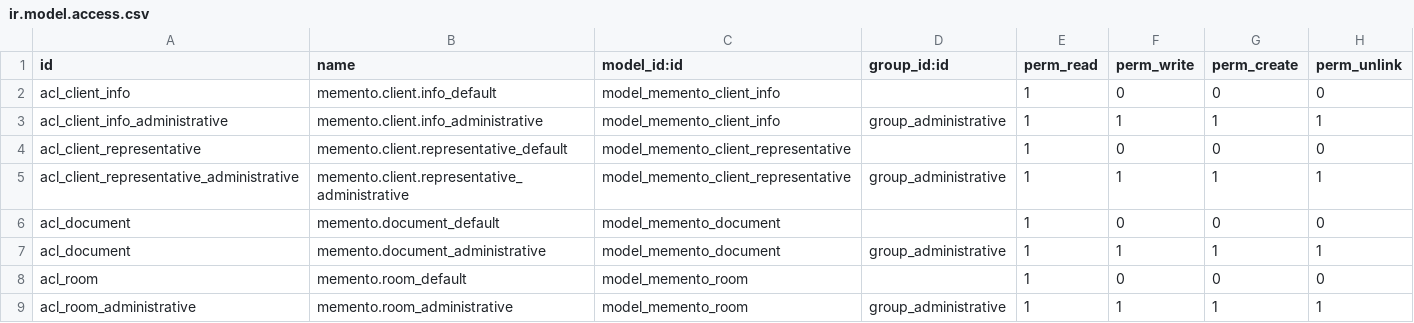
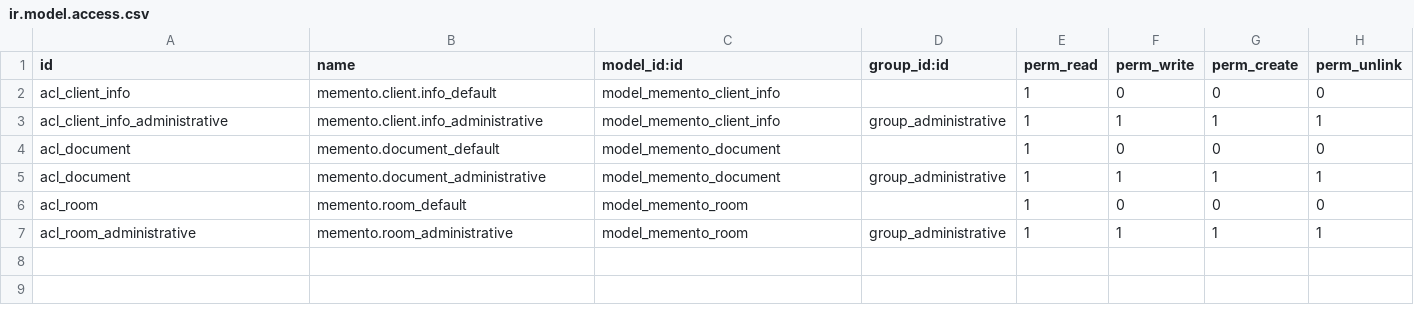
Before and after one commit to AlfredoMarquinaMeseguer/memento, a CSV file: security/ir.model.access.csv, drawn as a sheet.

```diff
--- a/security/ir.model.access.csv
+++ b/security/ir.model.access.csv
@@ -3,4 +3,2 @@ acl_client_info,memento.client.info_default,model_memento_client_info,,1,0,0,0
 acl_client_info_administrative,memento.client.info_administrative,model_memento_client_info,group_administrative,1,1,1,1
-acl_client_representative,memento.client.representative_default,model_memento_client_representative,,1,0,0,0
-acl_client_representative_administrative,memento.client.representative_administrative,model_memento_client_representative,group_administrative,1,1,1,1
 acl_document,memento.document_default,model_memento_document,,1,0,0,0
```
Also changed, not shown: 8 other files.
